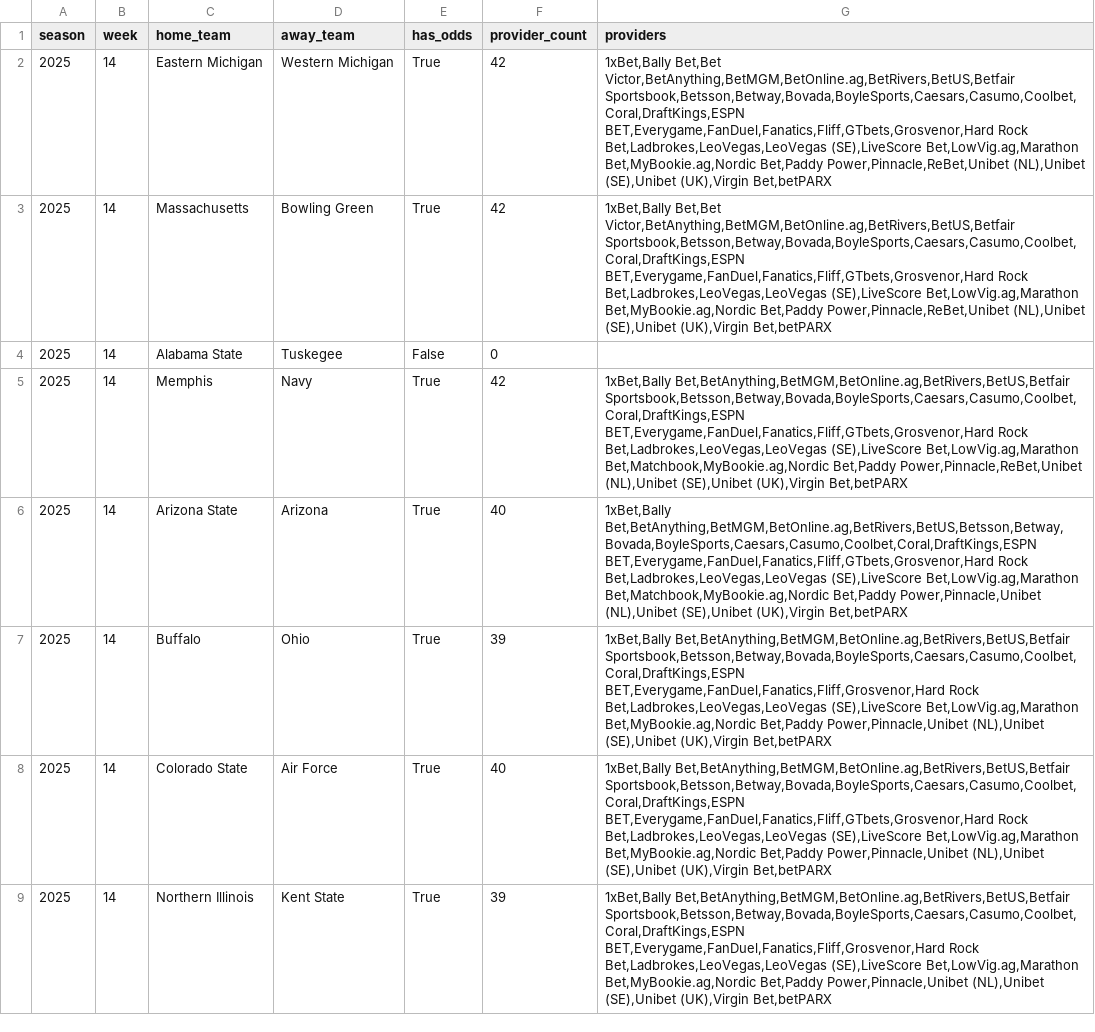
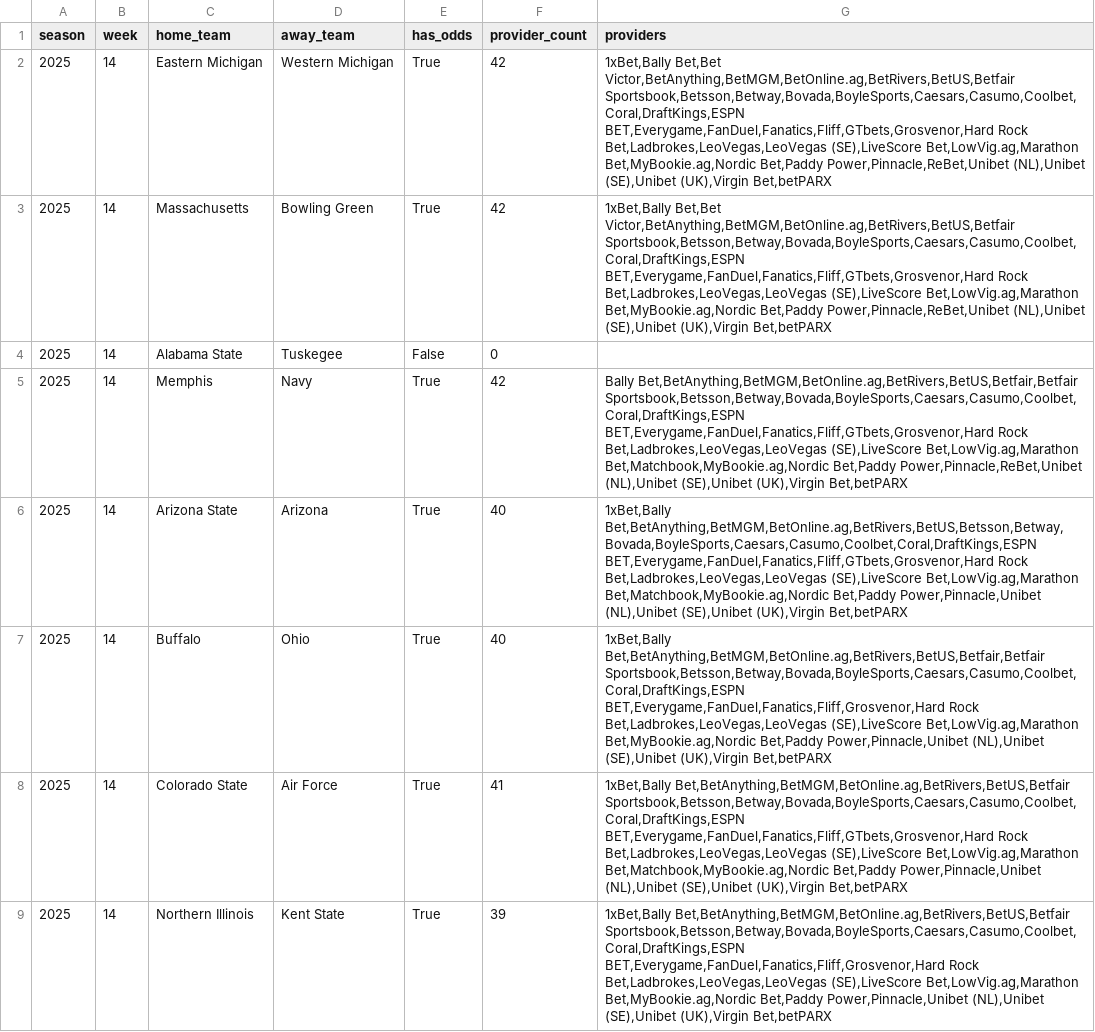
Before and after one commit to mostgood1/NCAAF-Predictions, a CSV file: data/odds_coverage/week_14.csv, drawn as a sheet; only a part is shown; the diff covers the shown part only.

```diff
--- a/data/odds_coverage/week_14.csv
+++ b/data/odds_coverage/week_14.csv
@@ -4,6 +4,6 @@ season,week,home_team,away_team,has_odds,provider_count,providers
 2025,14,Alabama State,Tuskegee,False,0,
-2025,14,Memphis,Navy,True,42,"1xBet,Bally Bet,BetAnything,BetMGM,BetOnline.ag,BetRivers,BetUS,Betfair Sportsbook,Betsson,Betway,Bovada,BoyleSports,Caesars,Casumo,Coolbet,Coral,DraftKings,ESPN BET,Everygame,FanDuel,Fanatics,Fliff,GTbets,Grosvenor,Hard Rock Bet,Ladbrokes,LeoVegas,LeoVegas (SE),LiveScore Bet,LowVig.ag,Marathon Bet,Matchbook,MyBookie.ag,Nordic Bet,Paddy Power,Pinnacle,ReBet,Unibet (NL),Unibet (SE),Unibet (UK),Virgin Bet,betPARX"
+2025,14,Memphis,Navy,True,42,"Bally Bet,BetAnything,BetMGM,BetOnline.ag,BetRivers,BetUS,Betfair,Betfair Sportsbook,Betsson,Betway,Bovada,BoyleSports,Caesars,Casumo,Coolbet,Coral,DraftKings,ESPN BET,Everygame,FanDuel,Fanatics,Fliff,GTbets,Grosvenor,Hard Rock Bet,Ladbrokes,LeoVegas,LeoVegas (SE),LiveScore Bet,LowVig.ag,Marathon Bet,Matchbook,MyBookie.ag,Nordic Bet,Paddy Power,Pinnacle,ReBet,Unibet (NL),Unibet (SE),Unibet (UK),Virgin Bet,betPARX"
 2025,14,Arizona State,Arizona,True,40,"1xBet,Bally Bet,BetAnything,BetMGM,BetOnline.ag,BetRivers,BetUS,Betsson,Betway,Bovada,BoyleSports,Caesars,Casumo,Coolbet,Coral,DraftKings,ESPN BET,Everygame,FanDuel,Fanatics,Fliff,GTbets,Grosvenor,Hard Rock Bet,Ladbrokes,LeoVegas,LeoVegas (SE),LiveScore Bet,LowVig.ag,Marathon Bet,Matchbook,MyBookie.ag,Nordic Bet,Paddy Power,Pinnacle,Unibet (NL),Unibet (SE),Unibet (UK),Virgin Bet,betPARX"
-2025,14,Buffalo,Ohio,True,39,"1xBet,Bally Bet,BetAnything,BetMGM,BetOnline.ag,BetRivers,BetUS,Betfair Sportsbook,Betsson,Betway,Bovada,BoyleSports,Caesars,Casumo,Coolbet,Coral,DraftKings,ESPN BET,Everygame,FanDuel,Fanatics,Fliff,Grosvenor,Hard Rock Bet,Ladbrokes,LeoVegas,LeoVegas (SE),LiveScore Bet,LowVig.ag,Marathon Bet,MyBookie.ag,Nordic Bet,Paddy Power,Pinnacle,Unibet (NL),Unibet (SE),Unibet (UK),Virgin Bet,betPARX"
-2025,14,Colorado State,Air Force,True,40,"1xBet,Bally Bet,BetAnything,BetMGM,BetOnline.ag,BetRivers,BetUS,Betfair Sportsbook,Betsson,Betway,Bovada,BoyleSports,Caesars,Casumo,Coolbet,Coral,DraftKings,ESPN BET,Everygame,FanDuel,Fanatics,Fliff,GTbets,Grosvenor,Hard Rock Bet,Ladbrokes,LeoVegas,LeoVegas (SE),LiveScore Bet,LowVig.ag,Marathon Bet,MyBookie.ag,Nordic Bet,Paddy Power,Pinnacle,Unibet (NL),Unibet (SE),Unibet (UK),Virgin Bet,betPARX"
+2025,14,Buffalo,Ohio,True,40,"1xBet,Bally Bet,BetAnything,BetMGM,BetOnline.ag,BetRivers,BetUS,Betfair,Betfair Sportsbook,Betsson,Betway,Bovada,BoyleSports,Caesars,Casumo,Coolbet,Coral,DraftKings,ESPN BET,Everygame,FanDuel,Fanatics,Fliff,Grosvenor,Hard Rock Bet,Ladbrokes,LeoVegas,LeoVegas (SE),LiveScore Bet,LowVig.ag,Marathon Bet,MyBookie.ag,Nordic Bet,Paddy Power,Pinnacle,Unibet (NL),Unibet (SE),Unibet (UK),Virgin Bet,betPARX"
+2025,14,Colorado State,Air Force,True,41,"1xBet,Bally Bet,BetAnything,BetMGM,BetOnline.ag,BetRivers,BetUS,Betfair Sportsbook,Betsson,Betway,Bovada,BoyleSports,Caesars,Casumo,Coolbet,Coral,DraftKings,ESPN BET,Everygame,FanDuel,Fanatics,Fliff,GTbets,Grosvenor,Hard Rock Bet,Ladbrokes,LeoVegas,LeoVegas (SE),LiveScore Bet,LowVig.ag,Marathon Bet,Matchbook,MyBookie.ag,Nordic Bet,Paddy Power,Pinnacle,Unibet (NL),Unibet (SE),Unibet (UK),Virgin Bet,betPARX"
 2025,14,Northern Illinois,Kent State,True,39,"1xBet,Bally Bet,BetAnything,BetMGM,BetOnline.ag,BetRivers,BetUS,Betfair Sportsbook,Betsson,Betway,Bovada,BoyleSports,Caesars,Casumo,Coolbet,Coral,DraftKings,ESPN BET,Everygame,FanDuel,Fanatics,Fliff,Grosvenor,Hard Rock Bet,Ladbrokes,LeoVegas,LeoVegas (SE),LiveScore Bet,LowVig.ag,Marathon Bet,MyBookie.ag,Nordic Bet,Paddy Power,Pinnacle,Unibet (NL),Unibet (SE),Unibet (UK),Virgin Bet,betPARX"
```
Also changed, not shown: 37 edited cells elsewhere in this file, data/college_football_schedule_2025_predicted_totals_enhanced_with_scores.csv, data/recommendations_cache/week_14.csv, 9 other files.
